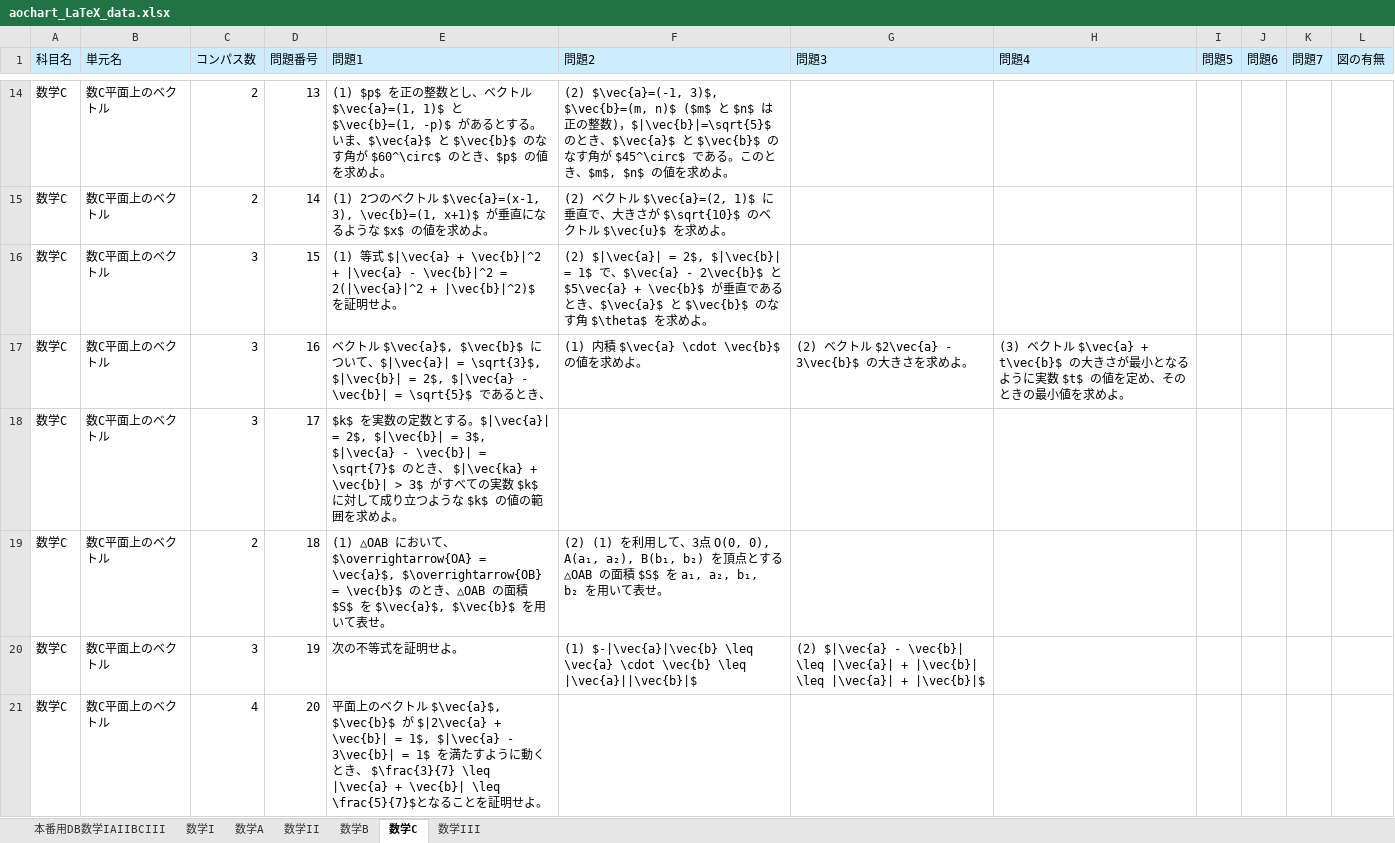
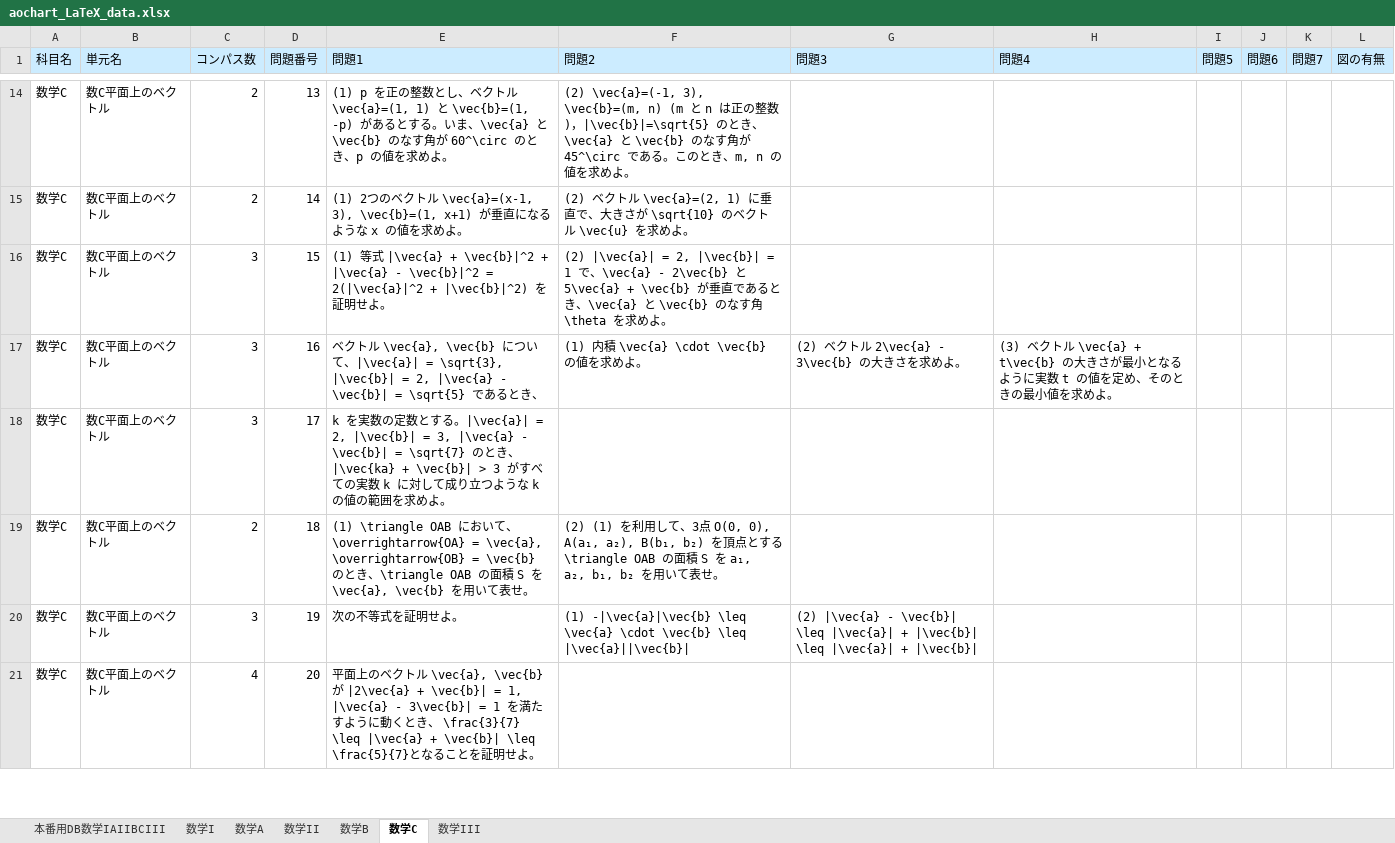
Before and after one commit to oganes-son/random_aochart, an Excel workbook: aochart_LaTeX_data.xlsx, sheet 数学C, drawn as a sheet; only a part is shown, gaps mark what is left out; values as stored, in another font and other column widths than the file's, no borders; the diff covers the shown part only; the diff names each change by its address in the sheet, - before the commit and + after, or states it on an @@ line.

```diff
--- a/aochart_LaTeX_data.xlsx (sheet 数学C)
+++ b/aochart_LaTeX_data.xlsx (sheet 数学C)
-E14 (問題1): (1) $p$ を正の整数とし、ベクトル $\vec{a}=(1, 1)$ と $\vec{b}=(1, -p)$ があるとする。いま、$\vec{a}$ と $\vec{b}$ のなす角が $60^\circ$ のとき、$p$ の値を求…
+E14 (問題1): (1) p を正の整数とし、ベクトル \vec{a}=(1, 1) と \vec{b}=(1, -p) があるとする。いま、\vec{a} と \vec{b} のなす角が 60^\circ のとき、p の値を求…
-F14 (問題2): (2) $\vec{a}=(-1, 3)$, $\vec{b}=(m, n)$ ($m$ と $n$ は正の整数)，$|\vec{b}|=\sqrt{5}$ のとき、$\vec{a}$ と $\vec{b}$ のなす角が $45^\circ$ である。このとき、$m$, $n$ の値…
+F14 (問題2): (2) \vec{a}=(-1, 3), \vec{b}=(m, n) (m と n は正の整数)，|\vec{b}|=\sqrt{5} のとき、\vec{a} と \vec{b} のなす角が 45^\circ である。このとき、m, n の値…
-E15 (問題1): …クトル $\vec{a}=(x-1, 3), \vec{b}=(1, x+1)$ が垂直になるような $x$ の値を求…
+E15 (問題1): …クトル \vec{a}=(x-1, 3), \vec{b}=(1, x+1) が垂直になるような x の値を求…
-F15 (問題2): …クトル $\vec{a}=(2, 1)$ に垂直で、大きさが $\sqrt{10}$ のベクトル $\vec{u}$ を求めよ…
+F15 (問題2): …クトル \vec{a}=(2, 1) に垂直で、大きさが \sqrt{10} のベクトル \vec{u} を求めよ…
-E16 (問題1): …式 $|\vec{a} + \vec{b}|^2 + |\vec{a} - \vec{b}|^2 = 2(|\vec{a}|^2 + |\vec{b}|^2)$ を証…
+E16 (問題1): …式 |\vec{a} + \vec{b}|^2 + |\vec{a} - \vec{b}|^2 = 2(|\vec{a}|^2 + |\vec{b}|^2) を証…
-F16 (問題2): (2) $|\vec{a}| = 2$, $|\vec{b}| = 1$ で、$\vec{a} - 2\vec{b}$ と $5\vec{a} + \vec{b}$ が垂直であるとき、$\vec{a}$ と $\vec{b}$ のなす角 $\theta$ を求…
+F16 (問題2): (2) |\vec{a}| = 2, |\vec{b}| = 1 で、\vec{a} - 2\vec{b} と 5\vec{a} + \vec{b} が垂直であるとき、\vec{a} と \vec{b} のなす角 \theta を求…
-E17 (問題1): …ル $\vec{a}$, $\vec{b}$ について、$|\vec{a}| = \sqrt{3}$, $|\vec{b}| = 2$, $|\vec{a} - \vec{b}| = \sqrt{5}$ であ…
+E17 (問題1): …ル \vec{a}, \vec{b} について、|\vec{a}| = \sqrt{3}, |\vec{b}| = 2, |\vec{a} - \vec{b}| = \sqrt{5} であ…
-F17 (問題2): (1) 内積 $\vec{a} \cdot \vec{b}$ の値を求めよ。
+F17 (問題2): (1) 内積 \vec{a} \cdot \vec{b} の値を求めよ。
-G17 (問題3): (2) ベクトル $2\vec{a} - 3\vec{b}$ の大きさを求めよ。
+G17 (問題3): (2) ベクトル 2\vec{a} - 3\vec{b} の大きさを求めよ。
-H17 (問題4): …クトル $\vec{a} + t\vec{b}$ の大きさが最小となるように実数 $t$ の値を定…
+H17 (問題4): …クトル \vec{a} + t\vec{b} の大きさが最小となるように実数 t の値を定…
-E18 (問題1): $k$ を実数の定数とする。$|\vec{a}| = 2$, $|\vec{b}| = 3$, $|\vec{a} - \vec{b}| = \sqrt{7}$ のとき、 $|\vec{ka} + \vec{b}| > 3$ がすべての実数 $k$ に対して成り立つような $k$ の値の範…
+E18 (問題1): k を実数の定数とする。|\vec{a}| = 2, |\vec{b}| = 3, |\vec{a} - \vec{b}| = \sqrt{7} のとき、 |\vec{ka} + \vec{b}| > 3 がすべての実数 k に対して成り立つような k の値の範…
-E19 (問題1): (1) △OAB において、$\overrightarrow{OA} = \vec{a}$, $\overrightarrow{OB} = \vec{b}$ のとき、△OAB の面積 $S$ を $\vec{a}$, $\vec{b}$ を用…
+E19 (問題1): (1) \triangle OAB において、\overrightarrow{OA} = \vec{a}, \overrightarrow{OB} = \vec{b} のとき、\triangle OAB の面積 S を \vec{a}, \vec{b} を用…
-F19 (問題2): …とする △OAB の面積 $S$ を a₁, a₂,…
+F19 (問題2): …とする \triangle OAB の面積 S を a₁, a₂,…
-F20 (問題2): (1) $-|\vec{a}|\vec{b} \leq \vec{a} \cdot \vec{b} \leq |\vec{a}||\vec{b}|$
+F20 (問題2): (1) -|\vec{a}|\vec{b} \leq \vec{a} \cdot \vec{b} \leq |\vec{a}||\vec{b}|
-G20 (問題3): (2) $|\vec{a} - \vec{b}| \leq |\vec{a}| + |\vec{b}| \leq |\vec{a}| + |\vec{b}|$
+G20 (問題3): (2) |\vec{a} - \vec{b}| \leq |\vec{a}| + |\vec{b}| \leq |\vec{a}| + |\vec{b}|
-E21 (問題1): …ル $\vec{a}$, $\vec{b}$ が $|2\vec{a} + \vec{b}| = 1$, $|\vec{a} - 3\vec{b}| = 1$ を満たすように動くとき、 $\frac{3}{7} \leq |\vec{a} + \vec{b}| \leq \frac{5}{7}$とな…
+E21 (問題1): …ル \vec{a}, \vec{b} が |2\vec{a} + \vec{b}| = 1, |\vec{a} - 3\vec{b}| = 1 を満たすように動くとき、 \frac{3}{7} \leq |\vec{a} + \vec{b}| \leq \frac{5}{7}とな…
```
Also changed, not shown: 81 edited cells elsewhere in this sheet, sheet 本番用DB数学IAIIBCIII, sheet 数学A, sheet 数学II, 2 other files.
